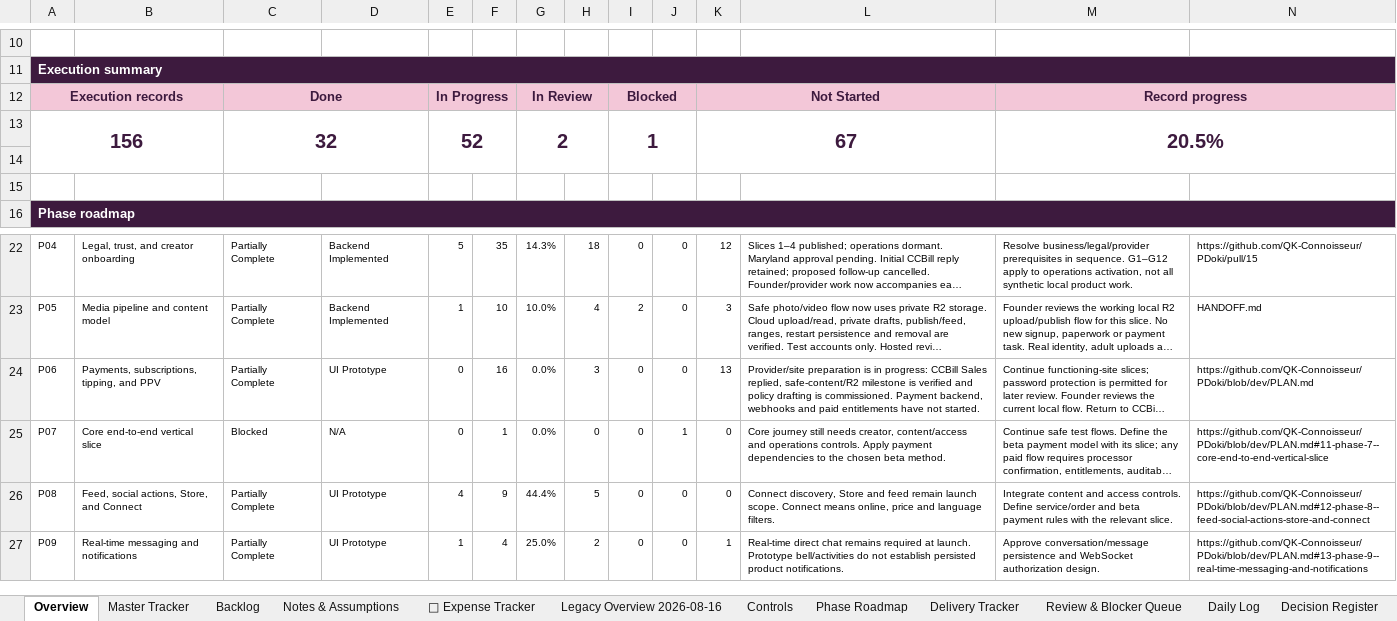
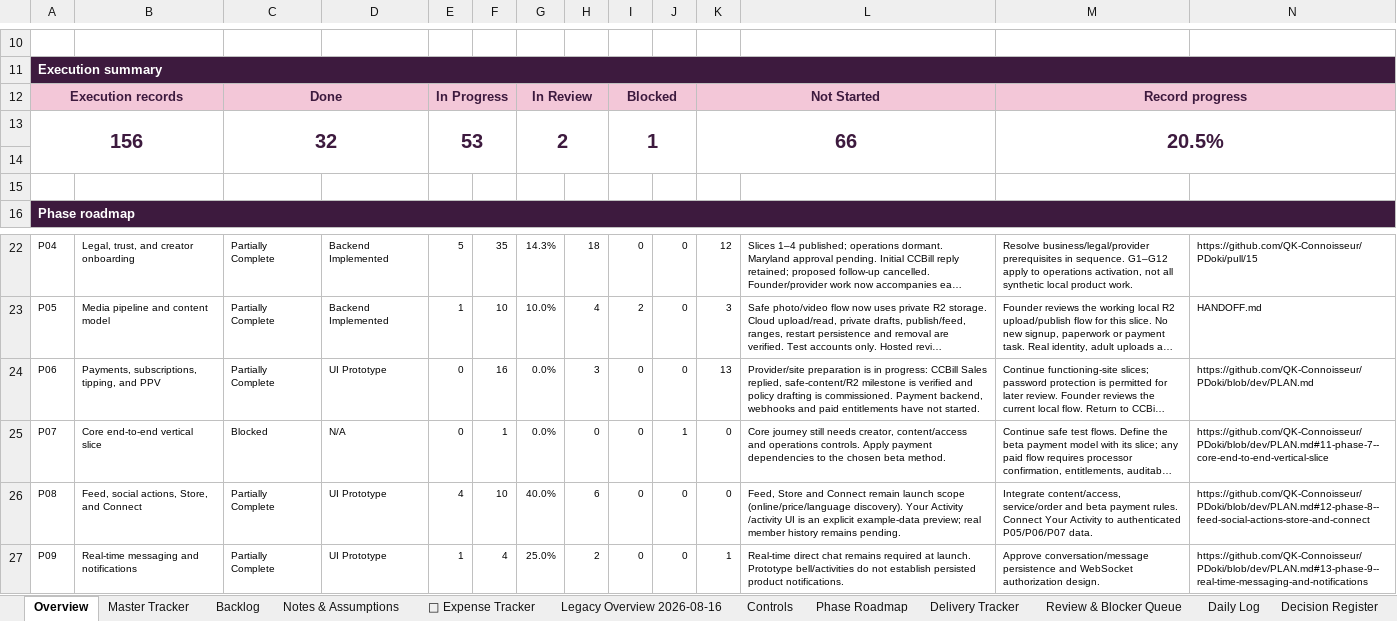
Before and after one commit to QK-Connoisseur/PDoki, an Excel workbook: docs/product/Pumdoki_MasterTracker_V4.xlsx, sheet Overview, drawn as a sheet; only a part is shown, gaps mark what is left out; long unchanged cells end in …; values as stored, in another font and other column widths than the file's, no borders; conditional formats not drawn; the diff names each change by its address in the sheet, - before the commit and + after, or states it on an @@ line.

Commit message:
feat: add Your Activity preview to phase 8
Move LEG-MT-080 into P08 and add protected member activity navigation, categorized sample history, search and month filters. Update the tracker, roadmap and handoff while retaining the pending account-history integration status.

```diff
--- a/docs/product/Pumdoki_MasterTracker_V4.xlsx (sheet Overview)
+++ b/docs/product/Pumdoki_MasterTracker_V4.xlsx (sheet Overview)
-E13: 52
+E13: 53
-K13: 67
+K13: 66
-F26: 9
+F26: 10
-G26: 44.4%
+G26: 40.0%
-H26: 5
+H26: 6
-L26: Connect discovery, Store and feed remain launch scope. Connect means online, price and language filters.
+L26: Feed, Store and Connect remain launch scope (online/price/language discovery). Your Activity /activity UI is an explicit example-data preview; real member history remains pending.
-M26: Integrate content and access controls. Define service/order and beta payment rules with the relevant slice.
+M26: Integrate content/access, service/order and beta payment rules. Connect Your Activity to authenticated P05/P06/P07 data.
```
Also changed, not shown: sheet Delivery Tracker, sheet Phase Roadmap, sheet Backlog, sheet Legacy Overview 2026-08-16, sheet Master Tracker, 14 other files.
